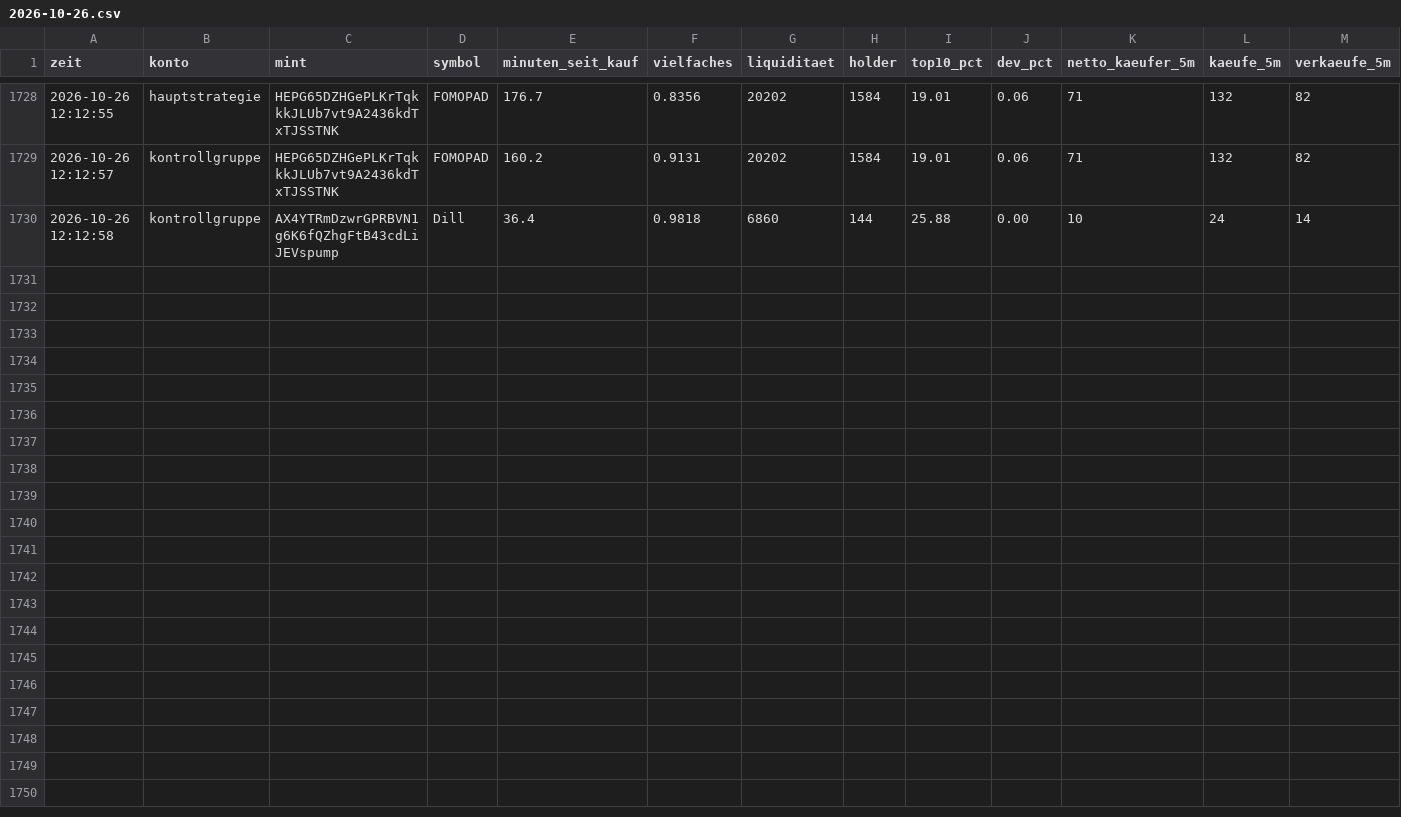
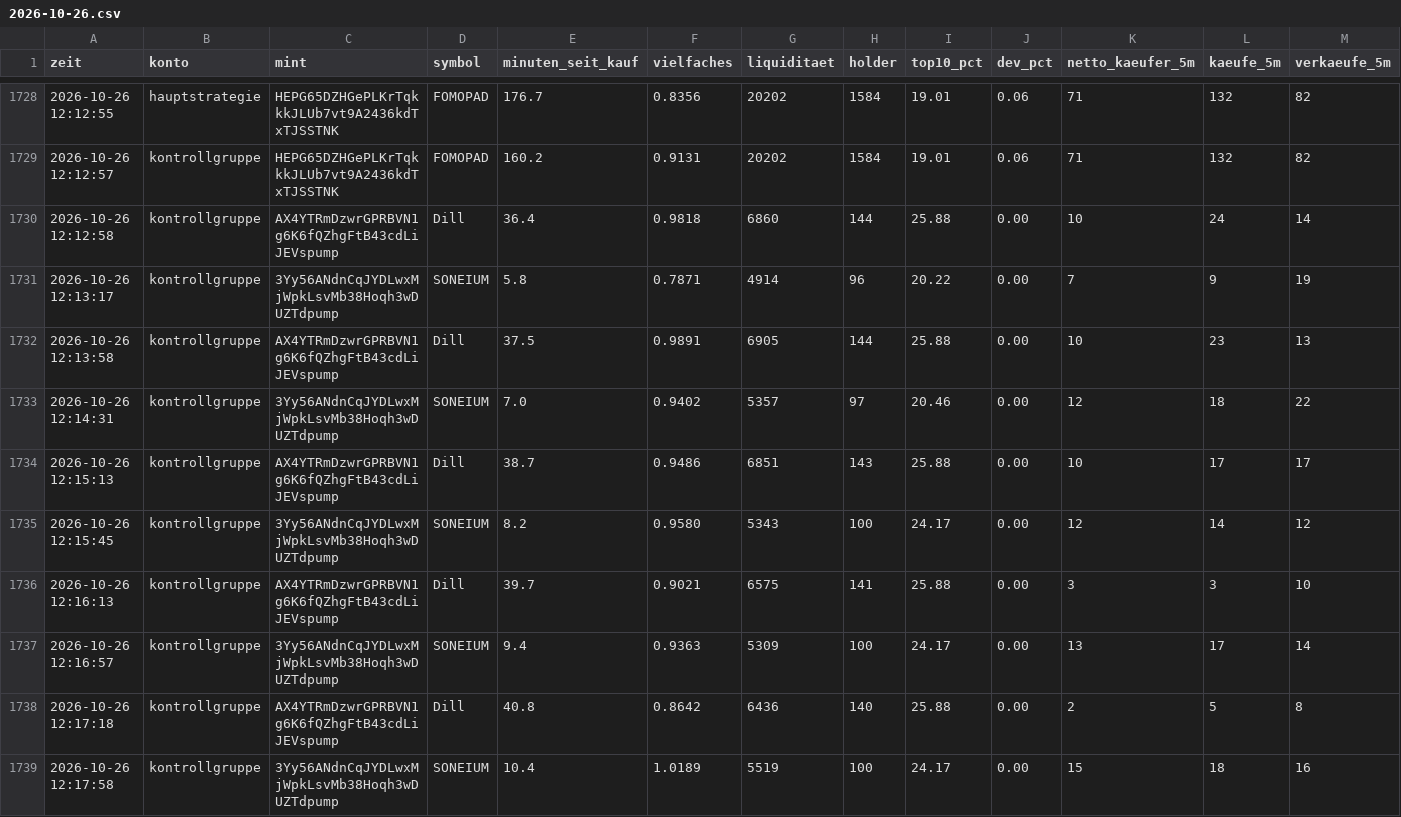
Before and after one commit to Jubosaurus/solana-meme-paperbot, a CSV file: flugschreiber/2026-10-26.csv, drawn as a sheet; only a part is shown, gaps mark what is left out; rows hold the shown columns only; the diff names each change by its address in the sheet, - before the commit and + after, or states it on an @@ line.

```diff
--- a/flugschreiber/2026-10-26.csv
+++ b/flugschreiber/2026-10-26.csv
+row 1731: 2026-10-26 12:13:17 | kontrollgruppe | 3Yy56ANdnCqJYDLwxMjWpkLsvMb38Hoqh3wDUZTdpump | SONEIUM | 5.8 | 0.7871 | 4914 | 96 | 20.22 | 0.00 | 7 | 9 | 19
+row 1732: 2026-10-26 12:13:58 | kontrollgruppe | AX4YTRmDzwrGPRBVN1g6K6fQZhgFtB43cdLiJEVspump | Dill | 37.5 | 0.9891 | 6905 | 144 | 25.88 | 0.00 | 10 | 23 | 13
+row 1733: 2026-10-26 12:14:31 | kontrollgruppe | 3Yy56ANdnCqJYDLwxMjWpkLsvMb38Hoqh3wDUZTdpump | SONEIUM | 7.0 | 0.9402 | 5357 | 97 | 20.46 | 0.00 | 12 | 18 | 22
+row 1734: 2026-10-26 12:15:13 | kontrollgruppe | AX4YTRmDzwrGPRBVN1g6K6fQZhgFtB43cdLiJEVspump | Dill | 38.7 | 0.9486 | 6851 | 143 | 25.88 | 0.00 | 10 | 17 | 17
+row 1735: 2026-10-26 12:15:45 | kontrollgruppe | 3Yy56ANdnCqJYDLwxMjWpkLsvMb38Hoqh3wDUZTdpump | SONEIUM | 8.2 | 0.9580 | 5343 | 100 | 24.17 | 0.00 | 12 | 14 | 12
+row 1736: 2026-10-26 12:16:13 | kontrollgruppe | AX4YTRmDzwrGPRBVN1g6K6fQZhgFtB43cdLiJEVspump | Dill | 39.7 | 0.9021 | 6575 | 141 | 25.88 | 0.00 | 3 | 3 | 10
+row 1737: 2026-10-26 12:16:57 | kontrollgruppe | 3Yy56ANdnCqJYDLwxMjWpkLsvMb38Hoqh3wDUZTdpump | SONEIUM | 9.4 | 0.9363 | 5309 | 100 | 24.17 | 0.00 | 13 | 17 | 14
+row 1738: 2026-10-26 12:17:18 | kontrollgruppe | AX4YTRmDzwrGPRBVN1g6K6fQZhgFtB43cdLiJEVspump | Dill | 40.8 | 0.8642 | 6436 | 140 | 25.88 | 0.00 | 2 | 5 | 8
+row 1739: 2026-10-26 12:17:58 | kontrollgruppe | 3Yy56ANdnCqJYDLwxMjWpkLsvMb38Hoqh3wDUZTdpump | SONEIUM | 10.4 | 1.0189 | 5519 | 100 | 24.17 | 0.00 | 15 | 18 | 16
```
Also changed, not shown: messung.csv, 16 other files.
